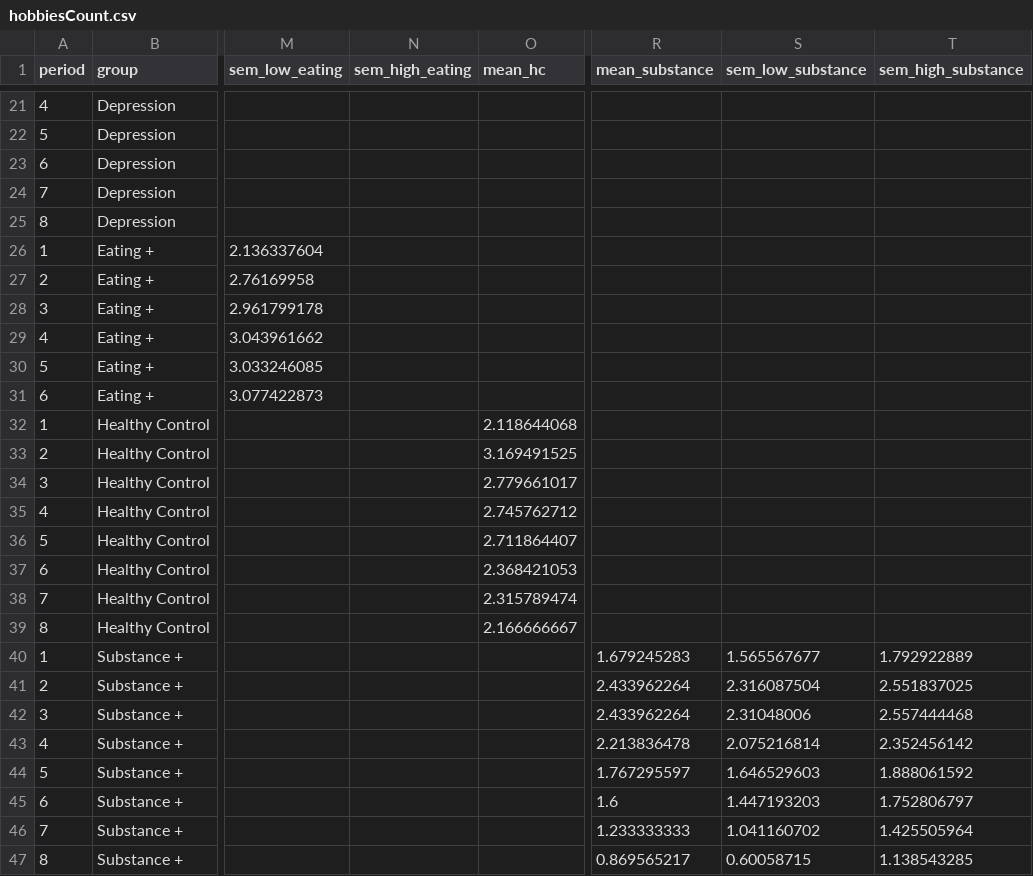
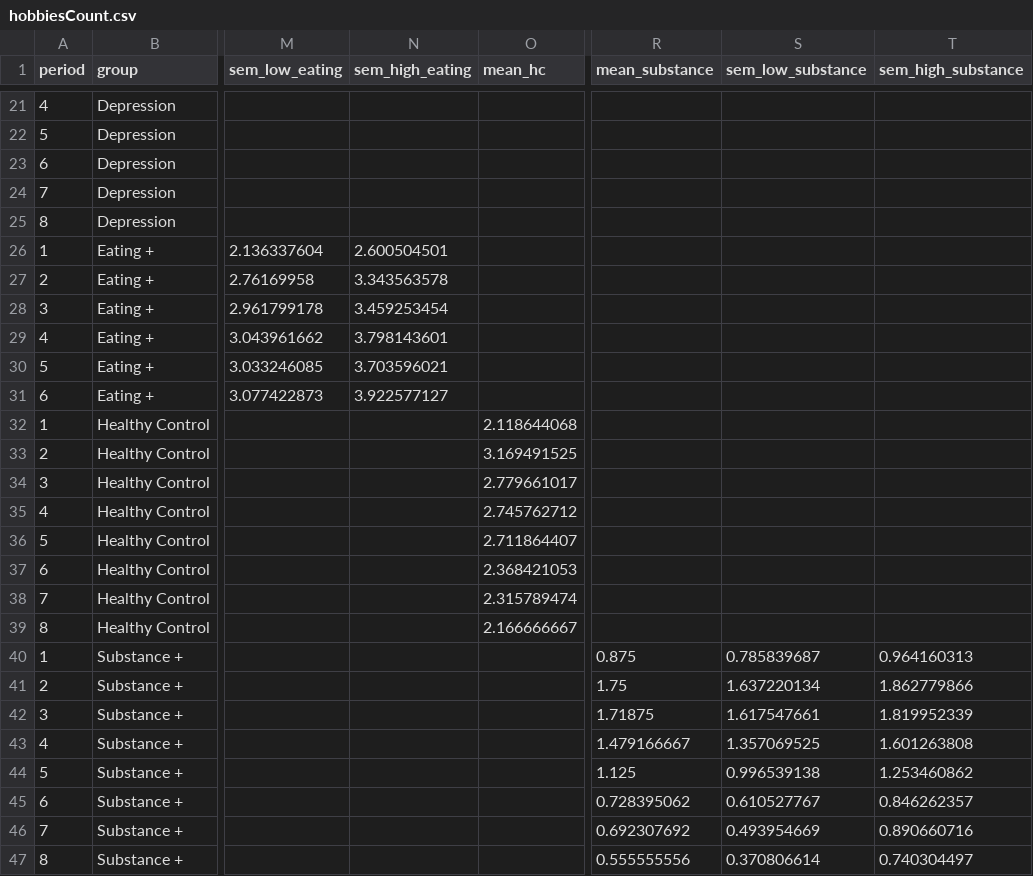
Before and after one commit to laureate-institute-for-brain-research/tlc-r, a CSV file: public/overallData/hobbiesCount.csv, drawn as a sheet; only a part is shown, gaps mark what is left out; the diff covers the shown part only; the diff names each change by its address in the sheet, - before the commit and + after, or states it on an @@ line.

```diff
--- a/public/overallData/hobbiesCount.csv
+++ b/public/overallData/hobbiesCount.csv
-N26 (sem_high_eating): (empty)
+N26 (sem_high_eating): 2.600504501
-N27 (sem_high_eating): (empty)
+N27 (sem_high_eating): 3.343563578
-N28 (sem_high_eating): (empty)
+N28 (sem_high_eating): 3.459253454
-N29 (sem_high_eating): (empty)
+N29 (sem_high_eating): 3.798143601
-N30 (sem_high_eating): (empty)
+N30 (sem_high_eating): 3.703596021
-N31 (sem_high_eating): (empty)
+N31 (sem_high_eating): 3.922577127
-R40 (mean_substance): 1.679245283
+R40 (mean_substance): 0.875
-S40 (sem_low_substance): 1.565567677
+S40 (sem_low_substance): 0.785839687
-T40 (sem_high_substance): 1.792922889
+T40 (sem_high_substance): 0.964160313
-R41 (mean_substance): 2.433962264
+R41 (mean_substance): 1.75
-S41 (sem_low_substance): 2.316087504
+S41 (sem_low_substance): 1.637220134
-T41 (sem_high_substance): 2.551837025
+T41 (sem_high_substance): 1.862779866
-R42 (mean_substance): 2.433962264
+R42 (mean_substance): 1.71875
-S42 (sem_low_substance): 2.31048006
+S42 (sem_low_substance): 1.617547661
-T42 (sem_high_substance): 2.557444468
+T42 (sem_high_substance): 1.819952339
-R43 (mean_substance): 2.213836478
+R43 (mean_substance): 1.479166667
-S43 (sem_low_substance): 2.075216814
+S43 (sem_low_substance): 1.357069525
-T43 (sem_high_substance): 2.352456142
+T43 (sem_high_substance): 1.601263808
-R44 (mean_substance): 1.767295597
+R44 (mean_substance): 1.125
-S44 (sem_low_substance): 1.646529603
+S44 (sem_low_substance): 0.996539138
-T44 (sem_high_substance): 1.888061592
+T44 (sem_high_substance): 1.253460862
-R45 (mean_substance): 1.6
+R45 (mean_substance): 0.728395062
-S45 (sem_low_substance): 1.447193203
+S45 (sem_low_substance): 0.610527767
-T45 (sem_high_substance): 1.752806797
+T45 (sem_high_substance): 0.846262357
-R46 (mean_substance): 1.233333333
+R46 (mean_substance): 0.692307692
-S46 (sem_low_substance): 1.041160702
+S46 (sem_low_substance): 0.493954669
-T46 (sem_high_substance): 1.425505964
+T46 (sem_high_substance): 0.890660716
-R47 (mean_substance): 0.869565217
+R47 (mean_substance): 0.555555556
-S47 (sem_low_substance): 0.60058715
+S47 (sem_low_substance): 0.370806614
-T47 (sem_high_substance): 1.138543285
+T47 (sem_high_substance): 0.740304497
```
Also changed, not shown: 21 edited cells elsewhere in this file, public/overallData/drugCount.csv, public/overallData/mentalCount.csv, 3 other files.
